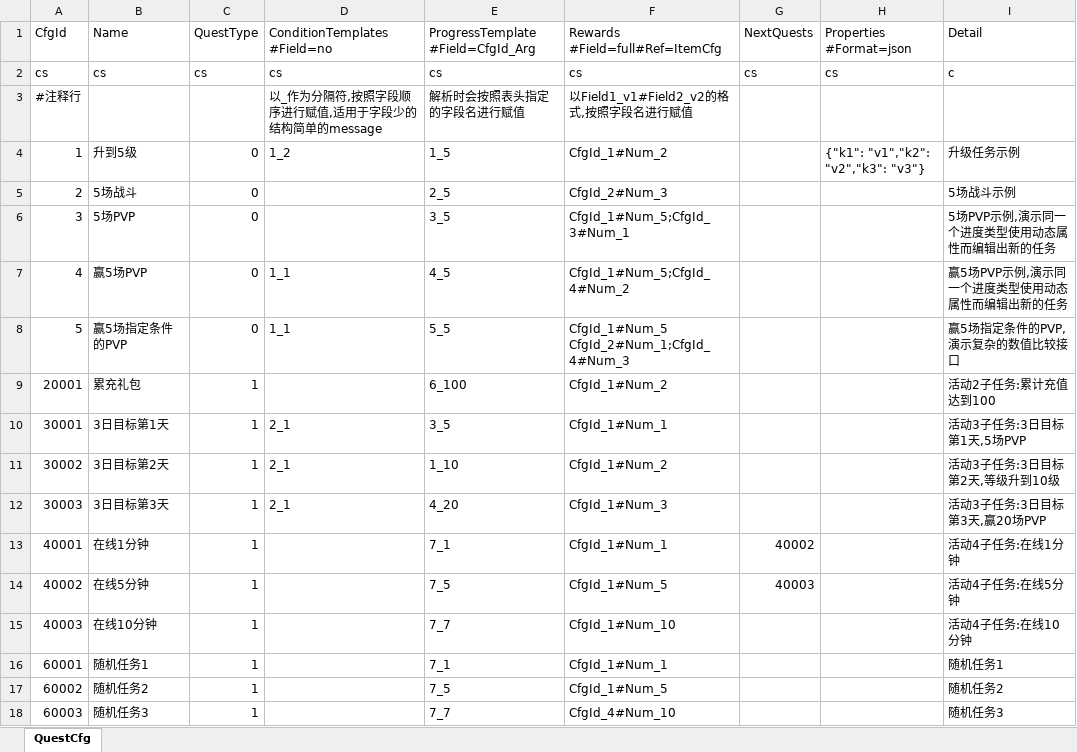
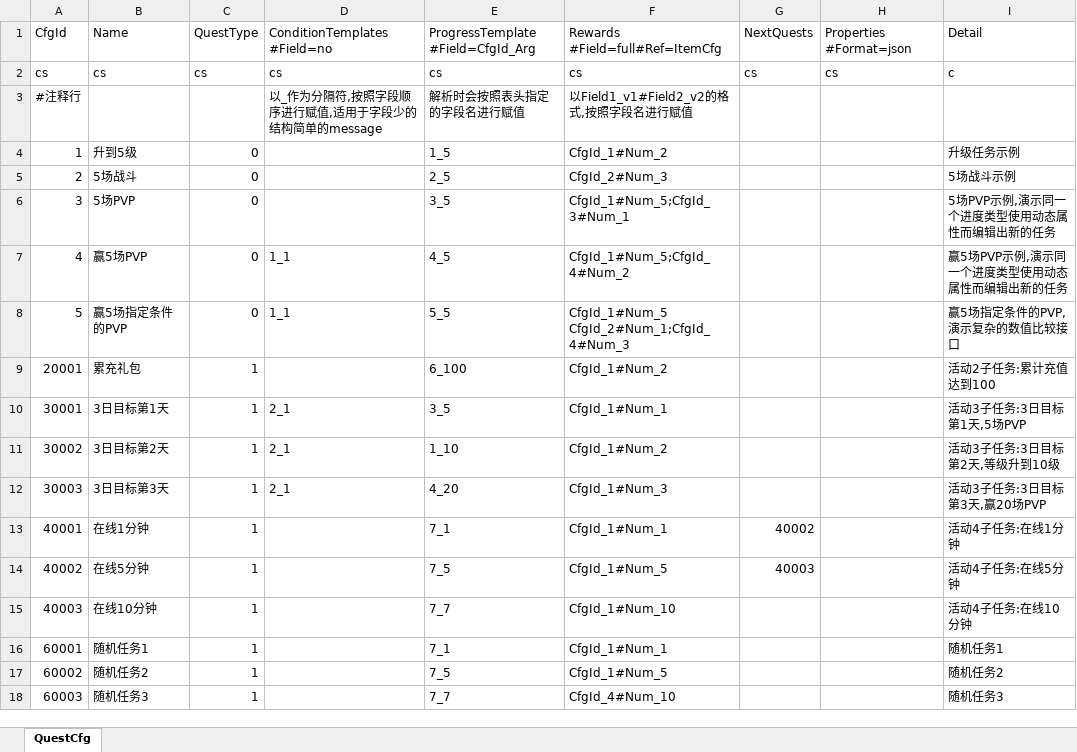
Before and after one commit to fish-tennis/excelexporter, an Excel workbook: data/excel/questcfg.xlsx, sheet QuestCfg, drawn as a sheet; values as stored, in another font and other column widths than the file's, no borders; the diff names each change by its address in the sheet, - before the commit and + after, or states it on an @@ line.

```diff
--- a/data/excel/questcfg.xlsx (sheet QuestCfg)
+++ b/data/excel/questcfg.xlsx (sheet QuestCfg)
-D4 (ConditionTemplates #Field=no): 1_2
+D4 (ConditionTemplates #Field=no): (empty)
-H4 (Properties #Format=json): {"k1": "v1","k2": "v2","k3": "v3"}
+H4 (Properties #Format=json): (empty)
```
Also changed, not shown: data/excel/all.xlsx, 6 other files.
